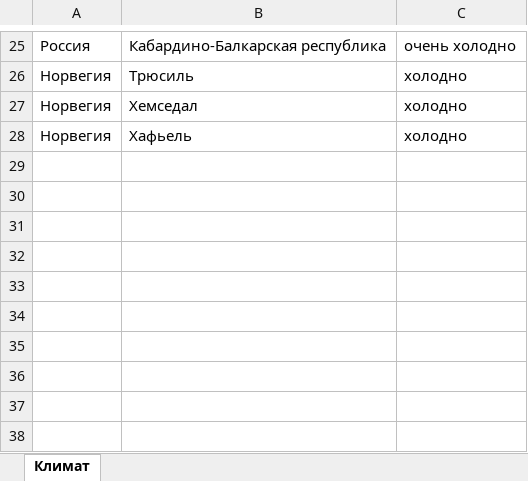
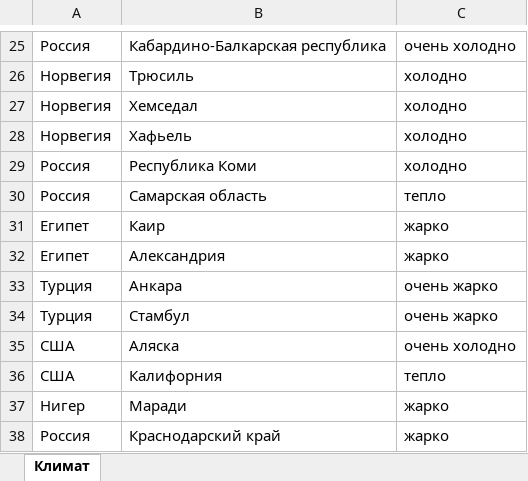
Before and after one commit to Nikolas-LFDesigns/ExpertSystem, an Excel workbook: files/climate.xlsx, sheet Климат, drawn as a sheet; only a part is shown, gaps mark what is left out; values as stored, in another font and other column widths than the file's, no borders; the diff names each change by its address in the sheet, - before the commit and + after, or states it on an @@ line.

Commit message:
fixes in tables

```diff
--- a/files/climate.xlsx (sheet Климат)
+++ b/files/climate.xlsx (sheet Климат)
+row 29: Россия | Республика Коми | холодно
+row 30: Россия | Самарская область | тепло
+row 31: Египет | Каир | жарко
+row 32: Египет | Александрия | жарко
+row 33: Турция | Анкара | очень жарко
+row 34: Турция | Стамбул | очень жарко
+row 35: США | Аляска | очень холодно
+row 36: США | Калифорния | тепло
+row 37: Нигер | Маради | жарко
+row 38: Россия | Краснодарский край | жарко
```
Also changed, not shown: files/hotels.xlsx, files/ku_tables.xlsx.
